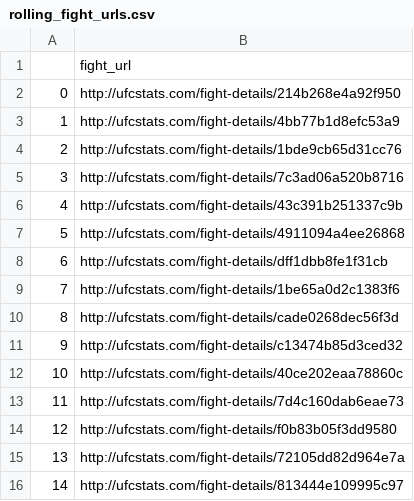
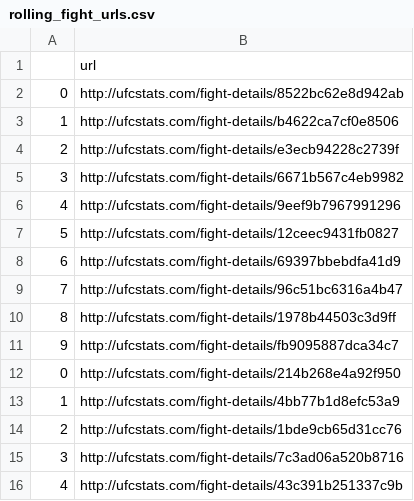
Before and after one commit to a925sw/ufc_stats, a CSV file: data/rolling_fight_urls.csv, drawn as a sheet; only a part is shown; the shorter side is filled out with more unchanged rows.

```diff
--- a/data/rolling_fight_urls.csv
+++ b/data/rolling_fight_urls.csv
@@ -1,2 +1,12 @@
-,fight_url
+,url
+0,http://ufcstats.com/fight-details/8522bc62e8d942ab
+1,http://ufcstats.com/fight-details/b4622ca7cf0e8506
+2,http://ufcstats.com/fight-details/e3ecb94228c2739f
+3,http://ufcstats.com/fight-details/6671b567c4eb9982
+4,http://ufcstats.com/fight-details/9eef9b7967991296
+5,http://ufcstats.com/fight-details/12ceec9431fb0827
+6,http://ufcstats.com/fight-details/69397bbebdfa41d9
+7,http://ufcstats.com/fight-details/96c51bc6316a4b47
+8,http://ufcstats.com/fight-details/1978b44503c3d9ff
+9,http://ufcstats.com/fight-details/fb9095887dca34c7
 0,http://ufcstats.com/fight-details/214b268e4a92f950
```
Also changed, not shown: data/career_fighter_stats.csv, data/clean_fighter_info.csv, 15 other files.
